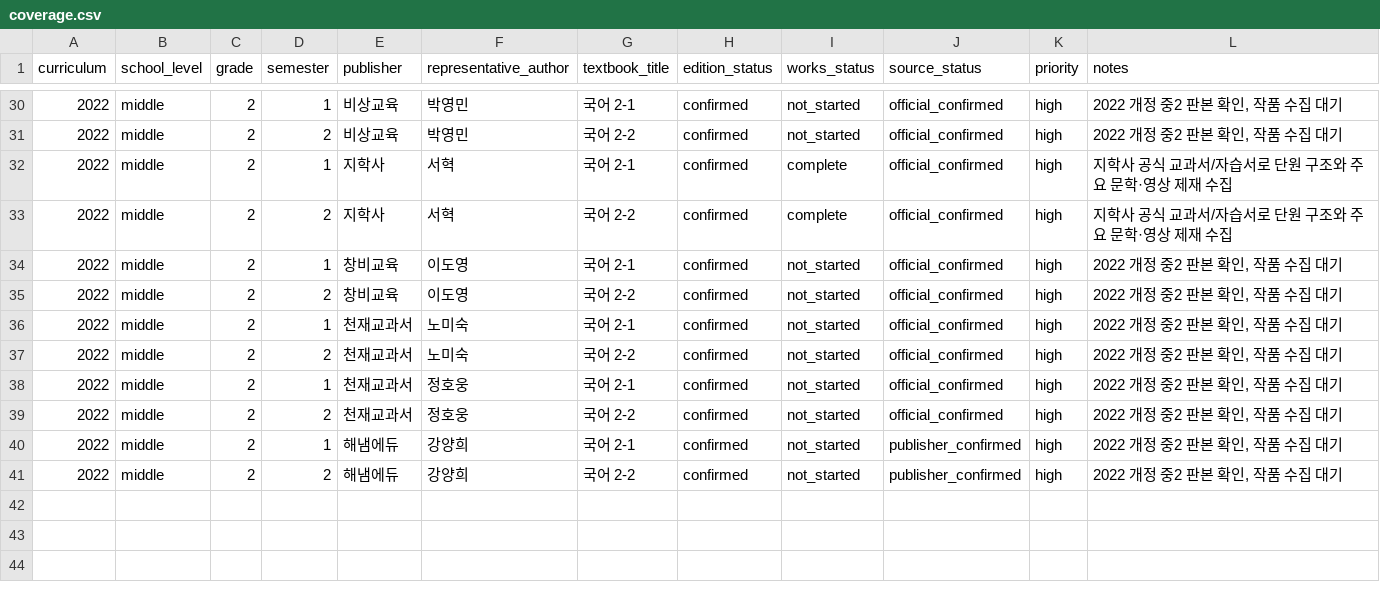
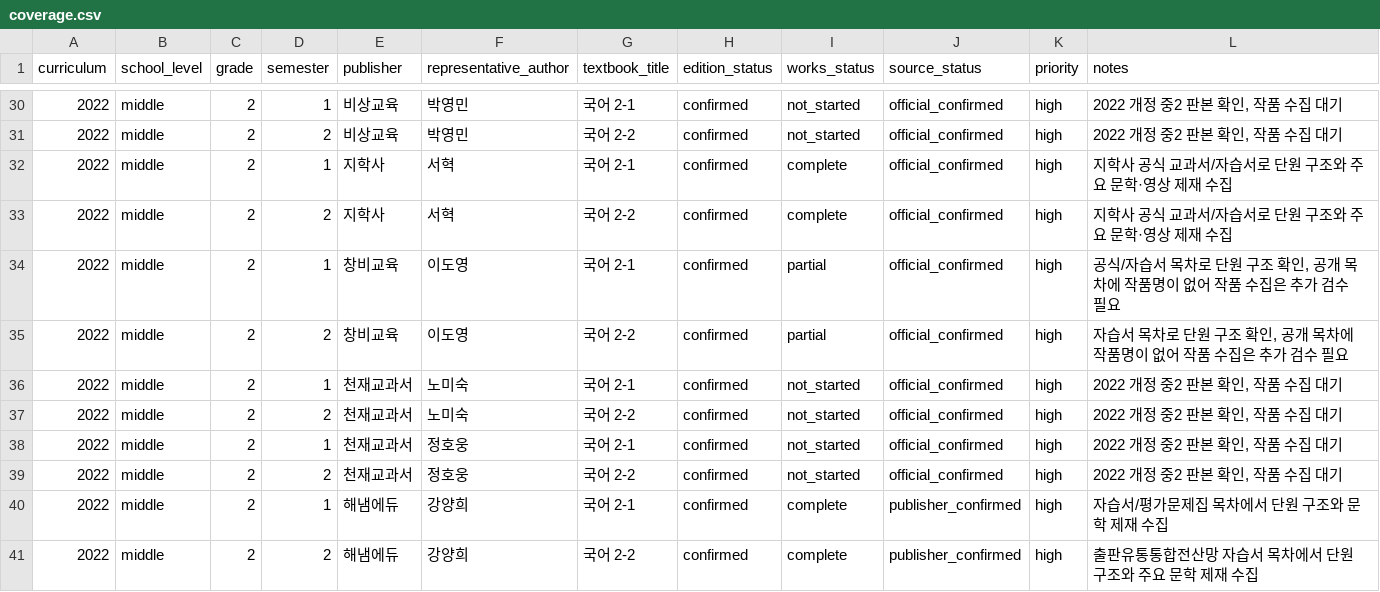
Before and after one commit to barn-burning/deep-reading, a CSV file: data/coverage.csv, drawn as a sheet; only a part is shown, gaps mark what is left out.

Commit message:
data: advance grade 2 Haenaem and Changbi coverage

```diff
--- a/data/coverage.csv
+++ b/data/coverage.csv
@@ -33,4 +33,4 @@ curriculum,school_level,grade,semester,publisher,representative_author,textbook_
 2022,middle,2,2,지학사,서혁,국어 2-2,confirmed,complete,official_confirmed,high,"지학사 공식 교과서/자습서로 단원 구조와 주요 문학·영상 제재 수집"
-2022,middle,2,1,창비교육,이도영,국어 2-1,confirmed,not_started,official_confirmed,high,"2022 개정 중2 판본 확인, 작품 수집 대기"
-2022,middle,2,2,창비교육,이도영,국어 2-2,confirmed,not_started,official_confirmed,high,"2022 개정 중2 판본 확인, 작품 수집 대기"
+2022,middle,2,1,창비교육,이도영,국어 2-1,confirmed,partial,official_confirmed,high,"공식/자습서 목차로 단원 구조 확인, 공개 목차에 작품명이 없어 작품 수집은 추가 검수 필요"
+2022,middle,2,2,창비교육,이도영,국어 2-2,confirmed,partial,official_confirmed,high,"자습서 목차로 단원 구조 확인, 공개 목차에 작품명이 없어 작품 수집은 추가 검수 필요"
 2022,middle,2,1,천재교과서,노미숙,국어 2-1,confirmed,not_started,official_confirmed,high,"2022 개정 중2 판본 확인, 작품 수집 대기"
@@ -39,3 +39,3 @@ curriculum,school_level,grade,semester,publisher,representative_author,textbook_
 2022,middle,2,2,천재교과서,정호웅,국어 2-2,confirmed,not_started,official_confirmed,high,"2022 개정 중2 판본 확인, 작품 수집 대기"
-2022,middle,2,1,해냄에듀,강양희,국어 2-1,confirmed,not_started,publisher_confirmed,high,"2022 개정 중2 판본 확인, 작품 수집 대기"
-2022,middle,2,2,해냄에듀,강양희,국어 2-2,confirmed,not_started,publisher_confirmed,high,"2022 개정 중2 판본 확인, 작품 수집 대기"
+2022,middle,2,1,해냄에듀,강양희,국어 2-1,confirmed,complete,publisher_confirmed,high,"자습서/평가문제집 목차에서 단원 구조와 문학 제재 수집"
+2022,middle,2,2,해냄에듀,강양희,국어 2-2,confirmed,complete,publisher_confirmed,high,"출판유통통합전산망 자습서 목차에서 단원 구조와 주요 문학 제재 수집"
```
